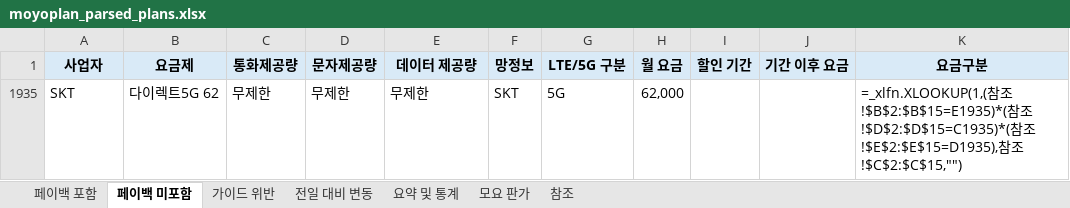
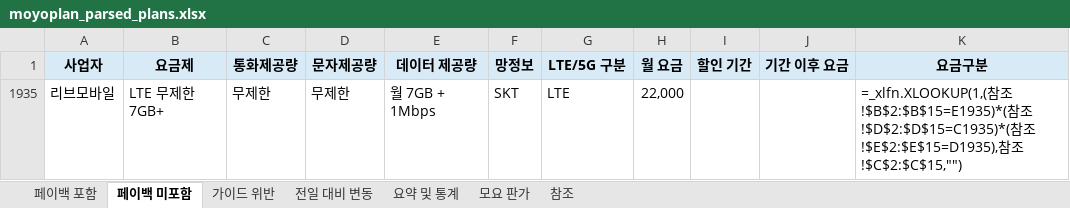
Before and after one commit to kjch444-sketchs/moyoplan-crawler, an Excel workbook: moyoplan_parsed_plans.xlsx, sheet 페이백 미포함, drawn as a sheet; values as stored, in another font and other column widths than the file's, no borders; formulas without a stored value are shown as written; removed rows and columns are numbered as before the commit, all else as after; the diff names each change by its address in the sheet, - before the commit and + after, or states it on an @@ line.

```diff
--- a/moyoplan_parsed_plans.xlsx (sheet 페이백 미포함)
+++ b/moyoplan_parsed_plans.xlsx (sheet 페이백 미포함)
-row 1935: SKT | 다이렉트5G 62 | 무제한 | 무제한 | 무제한 | SKT | 5G | 62,000 |  |  | =_xlfn.XLOOKUP(1,(참조!$B$2:$B$15=E1935)*(참조!$D$2:$D$15=C1935)*(참조!$E$2:$E$15=D1935),참조!$C$2:$C$15,"")
+row 1935: 리브모바일 | LTE 무제한 7GB+ | 무제한 | 무제한 | 월 7GB + 1Mbps | SKT | LTE | 22,000 |  |  | =_xlfn.XLOOKUP(1,(참조!$B$2:$B$15=E1935)*(참조!$D$2:$D$15=C1935)*(참조!$E$2:$E$15=D1935),참조!$C$2:$C$15,"")
```
Also changed, not shown: sheet 전일 대비 변동, sheet 페이백 포함, sheet 요약 및 통계, hidden cells.
